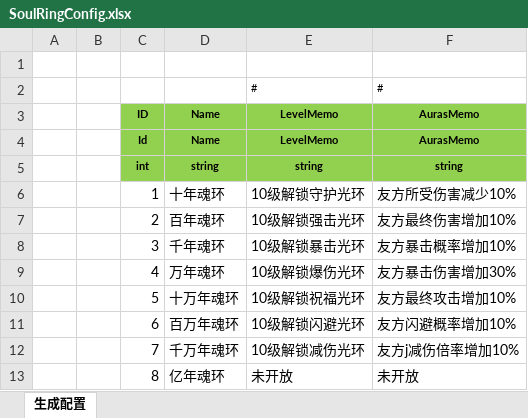
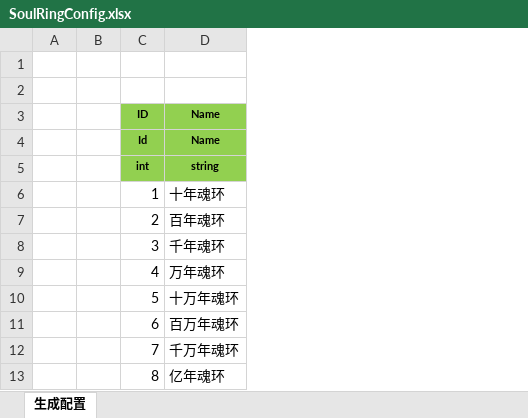
Before and after one commit to wokanjianyang/WrittenLegend, an Excel workbook: Excel/SoulRingConfig.xlsx, sheet 生成配置, drawn as a sheet; values as stored, in another font and other column widths than the file's, no borders; the diff names each change by its address in the sheet, - before the commit and + after, or states it on an @@ line.

```diff
--- a/Excel/SoulRingConfig.xlsx (sheet 生成配置)
+++ b/Excel/SoulRingConfig.xlsx (sheet 生成配置)
-column E, rows 2-13: # | LevelMemo | LevelMemo | string | 10级解锁守护光环 | 10级解锁强击光环 | 10级解锁暴击光环 | 10级解锁爆伤光环 | 10级解锁祝福光环 | 10级解锁闪避光环 | 10级解锁减伤光环 | 未开放
-column F, rows 2-13: # | AurasMemo | AurasMemo | string | 友方所受伤害减少10% | 友方最终伤害增加10% | 友方暴击概率增加10% | 友方暴击伤害增加30% | 友方最终攻击增加10% | 友方闪避概率增加10% | 友方j减伤倍率增加10% | 未开放
-row 2:  |  |  |  | # | #
+row 2: (empty)
```
Also changed, not shown: Excel/AurasAttrConfig.xlsx, Excel/SoulRingAttrConfig.xlsx, 16 other files.
